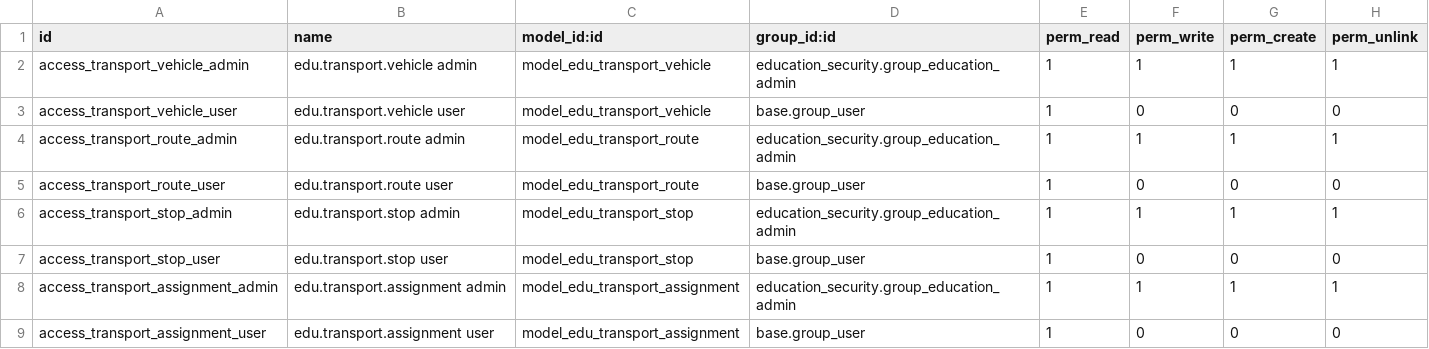
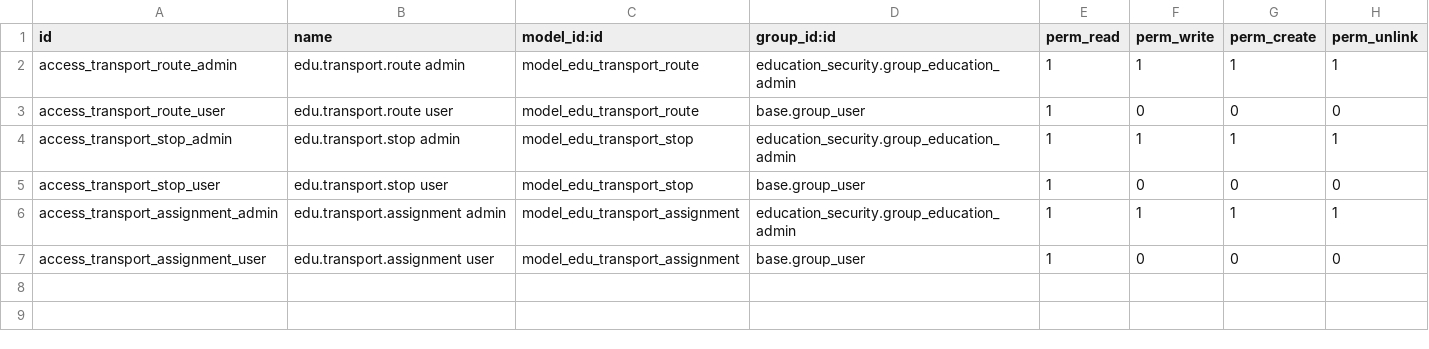
Before and after one commit to hajajcybro/EducationalERP, a CSV file: education_transport/security/ir.model.access.csv, drawn as a sheet; the diff names each change by its address in the sheet, - before the commit and + after, or states it on an @@ line.

```diff
--- a/education_transport/security/ir.model.access.csv
+++ b/education_transport/security/ir.model.access.csv
-row 2: access_transport_vehicle_admin | edu.transport.vehicle admin | model_edu_transport_vehicle | education_security.group_education_admin | 1 | 1 | 1 | 1
-row 3: access_transport_vehicle_user | edu.transport.vehicle user | model_edu_transport_vehicle | base.group_user | 1 | 0 | 0 | 0
```
Also changed, not shown: education_core/security/ir.model.access.csv, education_notification/security/ir.model.access.csv, 37 other files.
